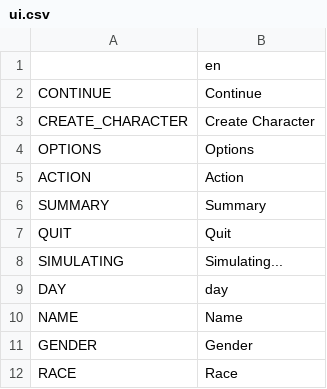
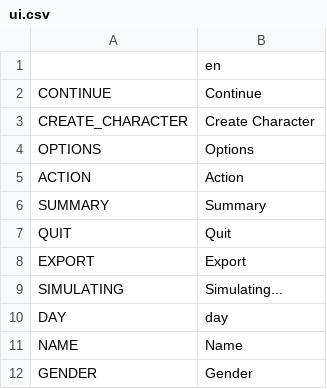
Before and after one commit to V-ktor/RNG-quest, a CSV file: translations/ui.csv, drawn as a sheet; only a part is shown; the shorter side is filled out with more unchanged rows; the diff names each change by its address in the sheet, - before the commit and + after, or states it on an @@ line.

Commit message:
Added character export function for web.

```diff
--- a/translations/ui.csv
+++ b/translations/ui.csv
+row 8: EXPORT | Export
```
Also changed, not shown: 3 other files.
